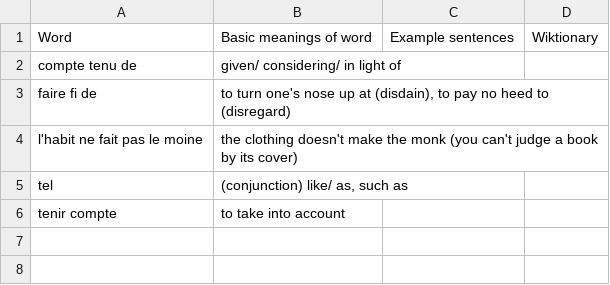
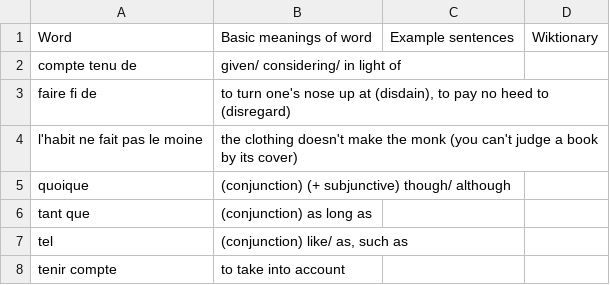
Before and after one commit to saltisgood/FrenchNotes, a CSV file: src/B2.2/Vocab/misc.csv, drawn as a sheet; the diff names each change by its address in the sheet, - before the commit and + after, or states it on an @@ line.

```diff
--- a/src/B2.2/Vocab/misc.csv
+++ b/src/B2.2/Vocab/misc.csv
+row 5: quoique | (conjunction) (+ subjunctive) though/ although
+row 6: tant que | (conjunction) as long as
```
Also changed, not shown: src/B2.2/Vocab/adjectives.csv, src/B2.2/Vocab/nouns.csv, 6 other files.
